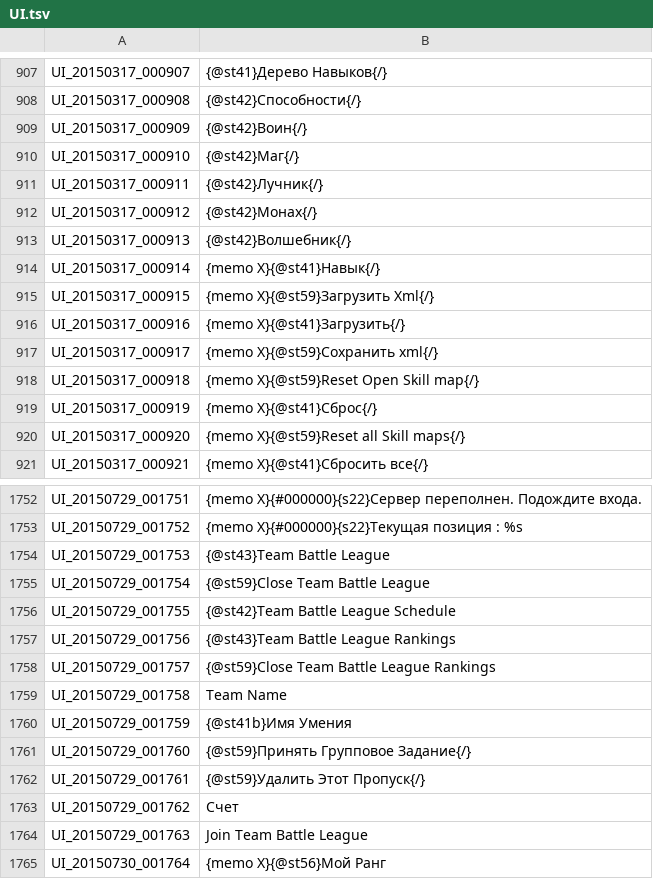
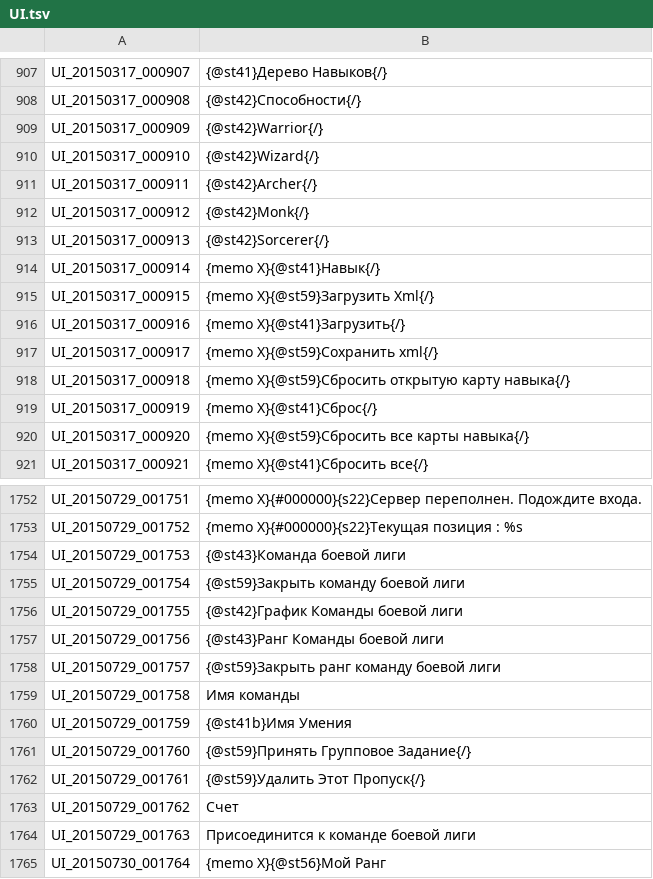
Before and after one commit to KlainairTeam/TOSTranslate, a TSV file: RUS/UI.tsv, drawn as a sheet; only a part is shown, gaps mark what is left out; the diff covers the shown part only.

Commit message:
Update UI.tsv
UI_20150317_000483	{memo X}{@st41b}Closeness{/} в английской версии другое UI_20150317_000483	{memo X}{@st41b}Affinity{/}

```diff
--- a/RUS/UI.tsv
+++ b/RUS/UI.tsv
@@ -908,7 +908,7 @@ UI_20150317_000907	{@st41}Дерево Навыков{/}
 UI_20150317_000908	{@st42}Способности{/}
-UI_20150317_000909	{@st42}Воин{/}
-UI_20150317_000910	{@st42}Маг{/}
-UI_20150317_000911	{@st42}Лучник{/}
-UI_20150317_000912	{@st42}Монах{/}
-UI_20150317_000913	{@st42}Волшебник{/}
+UI_20150317_000909	{@st42}Warrior{/}
+UI_20150317_000910	{@st42}Wizard{/}
+UI_20150317_000911	{@st42}Archer{/}
+UI_20150317_000912	{@st42}Monk{/}
+UI_20150317_000913	{@st42}Sorcerer{/}
 UI_20150317_000914	{memo X}{@st41}Навык{/}
@@ -917,5 +917,5 @@ UI_20150317_000916	{memo X}{@st41}Загрузить{/}
 UI_20150317_000917	{memo X}{@st59}Сохранить xml{/}
-UI_20150317_000918	{memo X}{@st59}Reset Open Skill map{/}
+UI_20150317_000918	{memo X}{@st59}Сбросить открытую карту навыка{/}
 UI_20150317_000919	{memo X}{@st41}Сброс{/}
-UI_20150317_000920	{memo X}{@st59}Reset all Skill  maps{/}
+UI_20150317_000920	{memo X}{@st59}Сбросить все карты навыка{/}
 UI_20150317_000921	{memo X}{@st41}Сбросить все{/}
@@ -1753,8 +1753,8 @@ UI_20150729_001751	{memo X}{#000000}{s22}Сервер переполнен. По
 UI_20150729_001752	{memo X}{#000000}{s22}Текущая позиция : %s
-UI_20150729_001753	{@st43}Team Battle League
-UI_20150729_001754	{@st59}Close Team Battle League
-UI_20150729_001755	{@st42}Team Battle League Schedule
-UI_20150729_001756	{@st43}Team Battle League Rankings
-UI_20150729_001757	{@st59}Close Team Battle League Rankings
-UI_20150729_001758	Team Name
+UI_20150729_001753	{@st43}Команда боевой лиги
+UI_20150729_001754	{@st59}Закрыть команду боевой лиги
+UI_20150729_001755	{@st42}График Команды боевой лиги
+UI_20150729_001756	{@st43}Ранг Команды боевой лиги
+UI_20150729_001757	{@st59}Закрыть ранг команду боевой лиги
+UI_20150729_001758	Имя команды
 UI_20150729_001759	{@st41b}Имя Умения
@@ -1763,3 +1763,3 @@ UI_20150729_001761	{@st59}Удалить Этот Пропуск{/}
 UI_20150729_001762	Счет
-UI_20150729_001763	Join Team Battle League
+UI_20150729_001763	Присоединится к команде боевой лиги
 UI_20150730_001764	{memo X}{@st56}Мой Ранг
```
Also changed, not shown: 147 edited cells elsewhere in this file.
